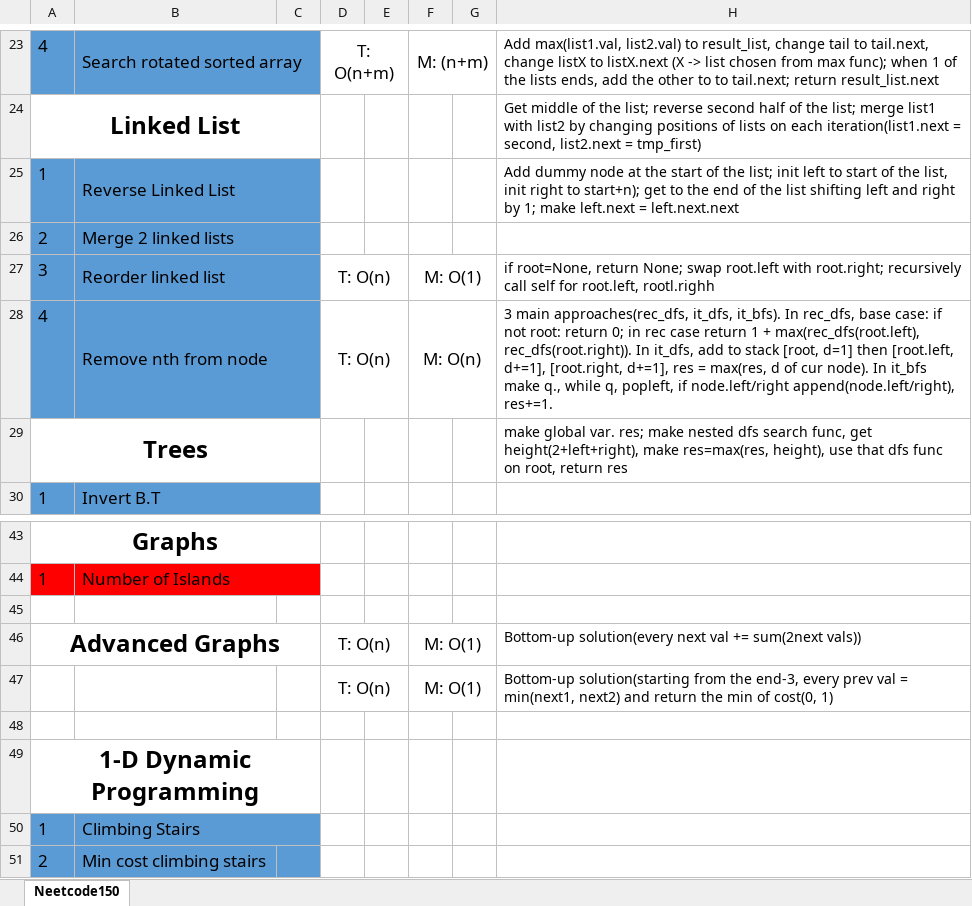
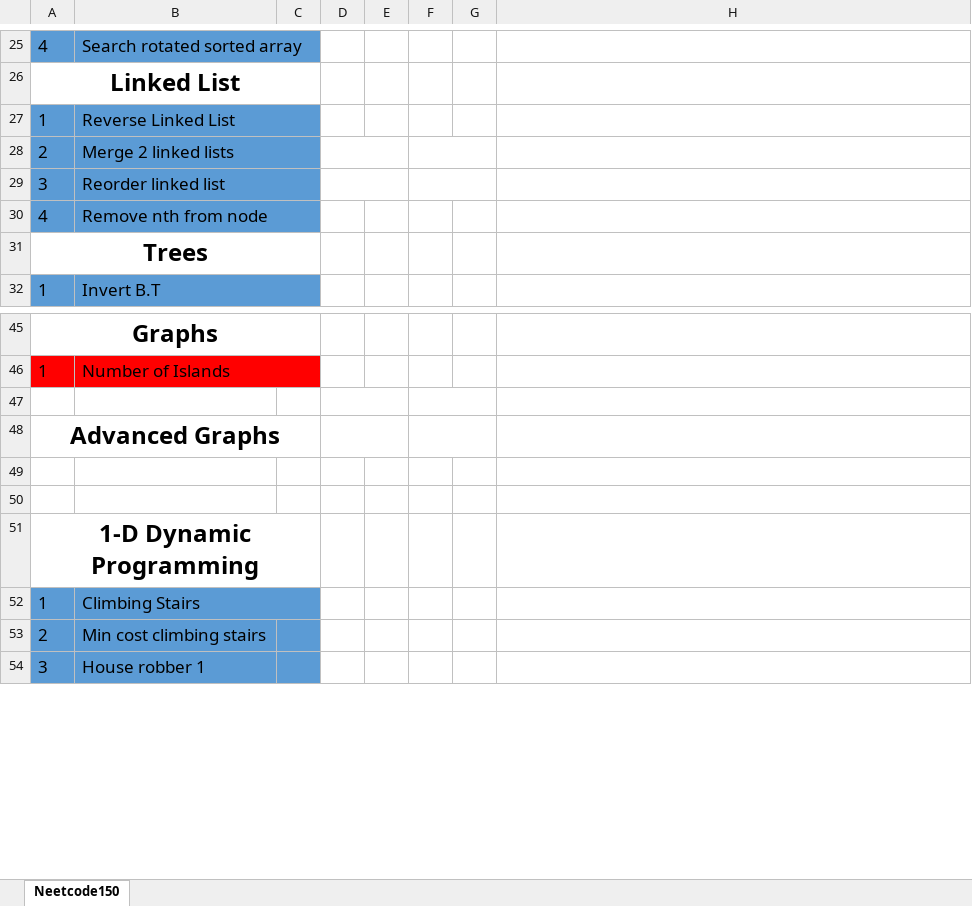
Before and after one commit to mys1erious/algorithms, an Excel workbook: neetcode_150/neetcode150_fast_reviews.xlsx, sheet Neetcode150, drawn as a sheet; only a part is shown, gaps mark what is left out; the shorter side is filled out with more unchanged rows; values as stored, in another font and other column widths than the file's, no borders; removed rows and columns are numbered as before the commit, all else as after; the diff covers the shown part only; the diff names each change by its address in the sheet, - before the commit and + after, or states it on an @@ line.

```diff
--- a/neetcode_150/neetcode150_fast_reviews.xlsx (sheet Neetcode150)
+++ b/neetcode_150/neetcode150_fast_reviews.xlsx (sheet Neetcode150)
-D25: T: O(n+m)
+D25: (empty)
-D23:E23 merged
-F25: M: (n+m)
+F25: (empty)
-F23:G23 merged
-H25: Add max(list1.val, list2.val) to result_list, change tail to tail.next, change listX to listX.next (X -> list chosen from max func); when 1 of the lists ends, add the other to to tail.next; return result_list.next
+H25: (empty)
-H26: Get middle of the list; reverse second half of the list; merge list1 with list2 by changing positions of lists on each iteration(list1.next = second, list2.next = tmp_first)
+H26: (empty)
-H27: Add dummy node at the start of the list; init left to start of the list, init right to start+n); get to the end of the list shifting left and right by 1; make left.next = left.next.next
+H27: (empty)
+D28:E28 merged
+F28:G28 merged
-D29:D30: T: O(n)
+D29:D30: (empty)
-F29: M: O(1)
+F29: (empty)
-H29: if root=None, return None; swap root.left with root.right; recursively call self for root.left, rootl.righh
+H29: (empty)
-D28:E28 merged
-F30: M: O(n)
+F30: (empty)
-F28:G28 merged
-H30: 3 main approaches(rec_dfs, it_dfs, it_bfs). In rec_dfs, base case: if not root: return 0; in rec case return 1 + max(rec_dfs(root.left), rec_dfs(root.right)). In it_dfs, add to stack [root, d=1] then [root.left, d+=1], [root.right, d+=1], res = max(res, d of cur node). In it_bfs make q., while q, popleft, if node.left/right append(node.left/right), res+=1.
+H30: (empty)
-H31: make global var. res; make nested dfs search func, get height(2+left+right), make res=max(res, height), use that dfs func on root, return res
+H31: (empty)
+D47:E47 merged
+F47:G47 merged
-row 46: Advanced Graphs |  |  | T: O(n) |  | M: O(1) |  | Bottom-up solution(every next val += sum(2next vals))
+row 48: Advanced Graphs
-row 49:  |  |  | T: O(n) |  | M: O(1) |  | Bottom-up solution(starting from the end-3, every prev val = min(next1, next2) and return the min of cost(0, 1)
+row 49: (empty)
-D47:E47 merged
-F47:G47 merged
```
Also changed, not shown: 5 added rows, 3 removed rows, 14 edited cells, cell formats and merged cells elsewhere in this sheet, 4 other files.
